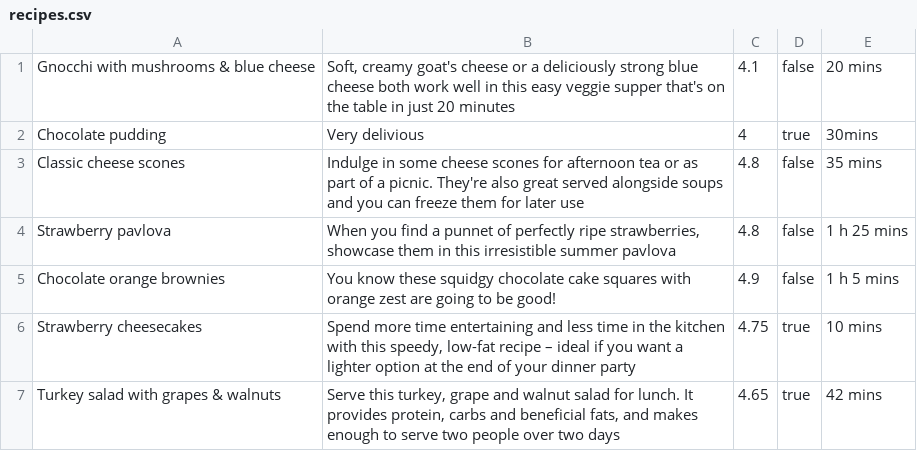
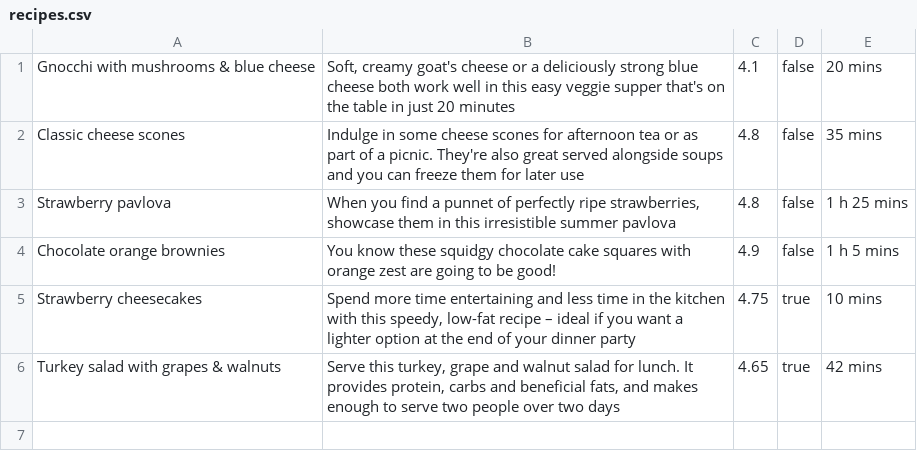
Before and after one commit to joycehwchan/sinatra-cookbook, a CSV file: models/recipes.csv, drawn as a sheet; the diff names each change by its address in the sheet, - before the commit and + after, or states it on an @@ line.

```diff
--- a/models/recipes.csv
+++ b/models/recipes.csv
-row 2: Chocolate pudding | Very delivious | 4 | true | 30mins
```
Also changed, not shown: 6 other files.
